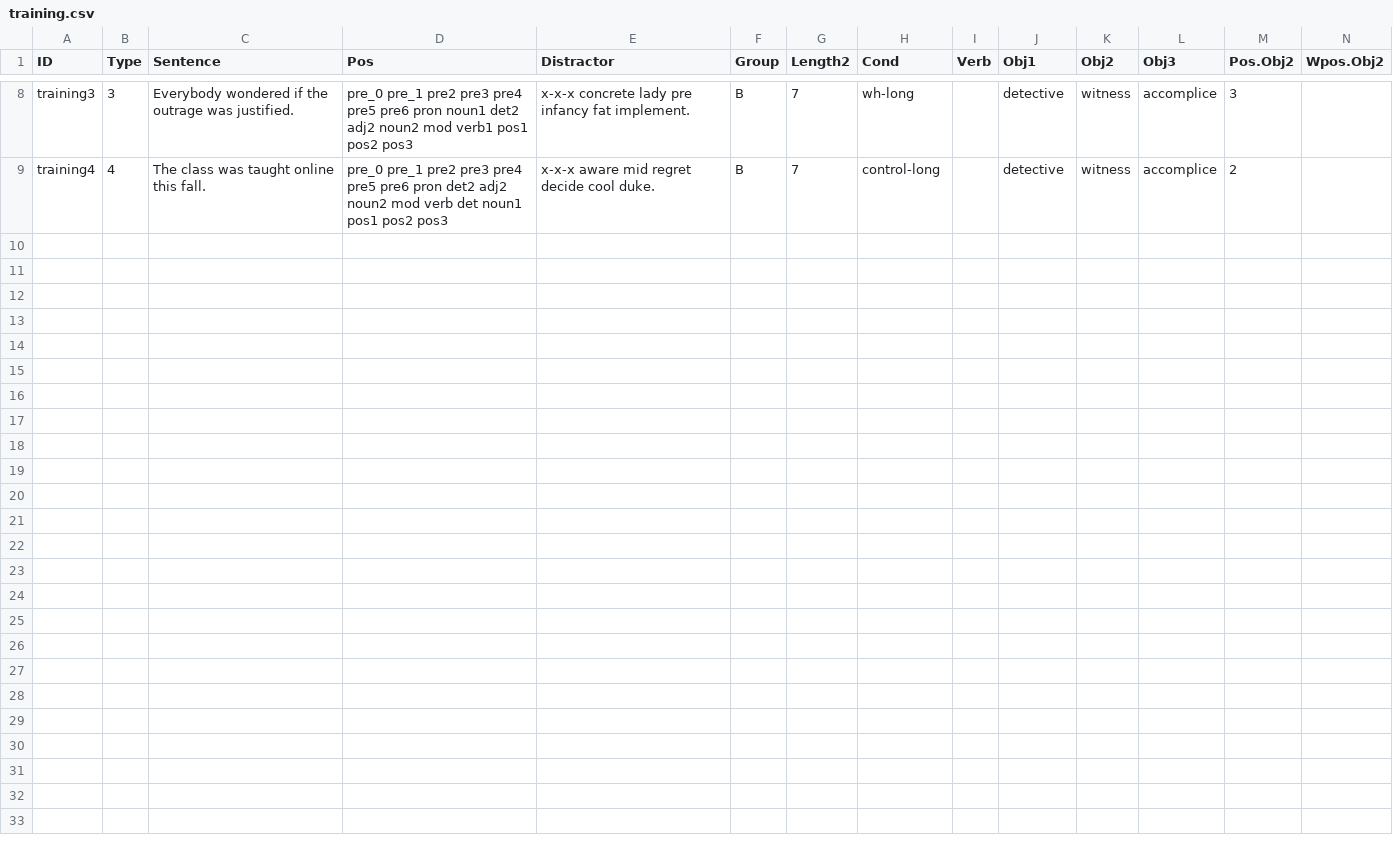
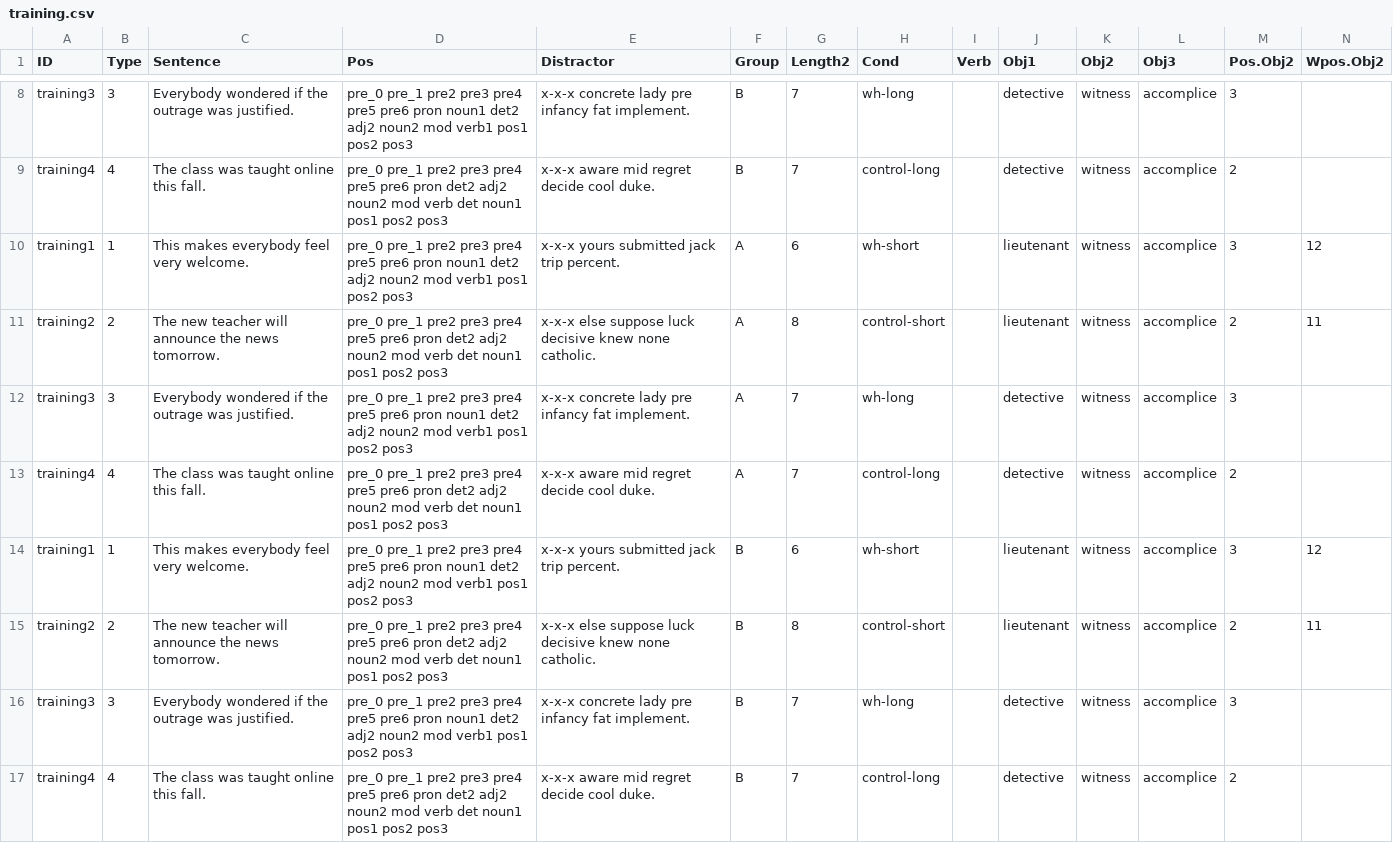
Before and after one commit to skeptikantin/maze, a CSV file: chunk_includes/training.csv, drawn as a sheet; only a part is shown, gaps mark what is left out; the diff names each change by its address in the sheet, - before the commit and + after, or states it on an @@ line.

Commit message:
New train

```diff
--- a/chunk_includes/training.csv
+++ b/chunk_includes/training.csv
+row 10: training1 | 1 | This makes everybody feel very welcome. | pre_0 pre_1 pre2 pre3 pre4 pre5 pre6 pron noun1 det2 adj2 noun2 mod verb1 pos1 pos2 pos3 | x-x-x yours submitted jack trip percent. | A | 6 | wh-short |  | lieutenant | witness | accomplice | 3 | 12
+row 11: training2 | 2 | The new teacher will announce the news tomorrow. | pre_0 pre_1 pre2 pre3 pre4 pre5 pre6 pron det2 adj2 noun2 mod verb det noun1 pos1 pos2 pos3 | x-x-x else suppose luck decisive knew none catholic. | A | 8 | control-short |  | lieutenant | witness | accomplice | 2 | 11
+row 12: training3 | 3 | Everybody wondered if the outrage was justified. | pre_0 pre_1 pre2 pre3 pre4 pre5 pre6 pron noun1 det2 adj2 noun2 mod verb1 pos1 pos2 pos3 | x-x-x concrete lady pre infancy fat implement. | A | 7 | wh-long |  | detective | witness | accomplice | 3
+row 13: training4 | 4 | The class was taught online this fall. | pre_0 pre_1 pre2 pre3 pre4 pre5 pre6 pron det2 adj2 noun2 mod verb det noun1 pos1 pos2 pos3 | x-x-x aware mid regret decide cool duke. | A | 7 | control-long |  | detective | witness | accomplice | 2
+row 14: training1 | 1 | This makes everybody feel very welcome. | pre_0 pre_1 pre2 pre3 pre4 pre5 pre6 pron noun1 det2 adj2 noun2 mod verb1 pos1 pos2 pos3 | x-x-x yours submitted jack trip percent. | B | 6 | wh-short |  | lieutenant | witness | accomplice | 3 | 12
+row 15: training2 | 2 | The new teacher will announce the news tomorrow. | pre_0 pre_1 pre2 pre3 pre4 pre5 pre6 pron det2 adj2 noun2 mod verb det noun1 pos1 pos2 pos3 | x-x-x else suppose luck decisive knew none catholic. | B | 8 | control-short |  | lieutenant | witness | accomplice | 2 | 11
+row 16: training3 | 3 | Everybody wondered if the outrage was justified. | pre_0 pre_1 pre2 pre3 pre4 pre5 pre6 pron noun1 det2 adj2 noun2 mod verb1 pos1 pos2 pos3 | x-x-x concrete lady pre infancy fat implement. | B | 7 | wh-long |  | detective | witness | accomplice | 3
+row 17: training4 | 4 | The class was taught online this fall. | pre_0 pre_1 pre2 pre3 pre4 pre5 pre6 pron det2 adj2 noun2 mod verb det noun1 pos1 pos2 pos3 | x-x-x aware mid regret decide cool duke. | B | 7 | control-long |  | detective | witness | accomplice | 2
```
Also changed, not shown: 1 other file.
